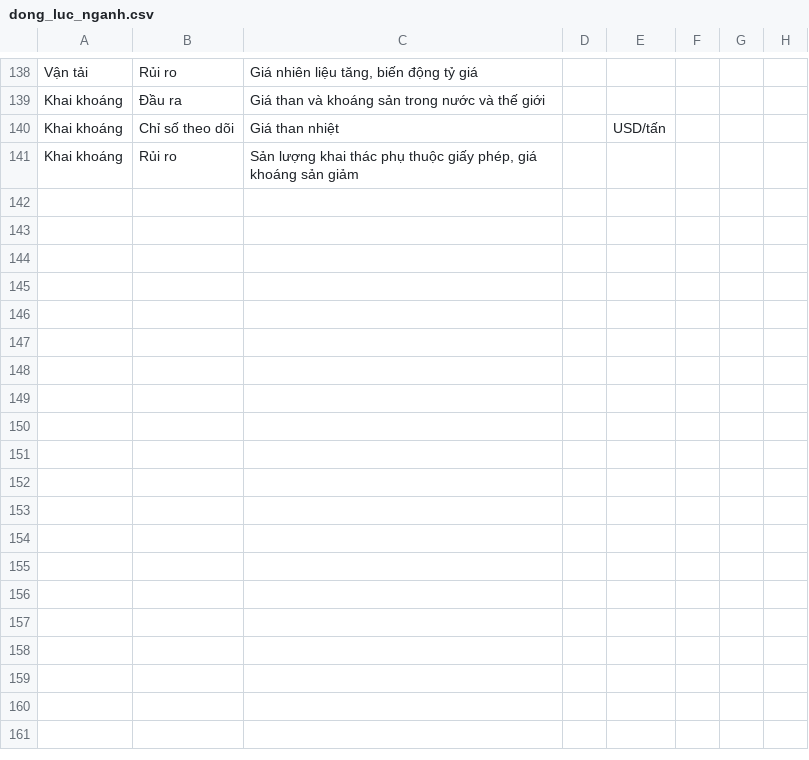
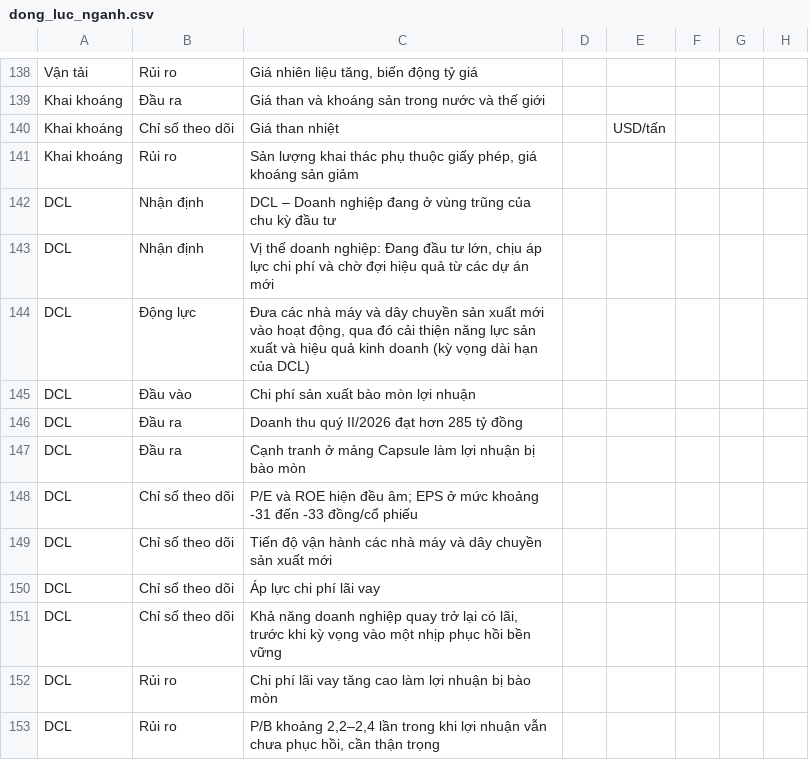
Before and after one commit to yunaduong2022-prog/tram-tin-hieu-ck, a CSV file: data/dong_luc_nganh.csv, drawn as a sheet; only a part is shown, gaps mark what is left out; the diff names each change by its address in the sheet, - before the commit and + after, or states it on an @@ line.

Commit message:
Add files via upload

```diff
--- a/data/dong_luc_nganh.csv
+++ b/data/dong_luc_nganh.csv
+row 142: DCL | Nhận định | DCL – Doanh nghiệp đang ở vùng trũng của chu kỳ đầu tư
+row 143: DCL | Nhận định | Vị thế doanh nghiệp: Đang đầu tư lớn, chịu áp lực chi phí và chờ đợi hiệu quả từ các dự án mới
+row 144: DCL | Động lực | Đưa các nhà máy và dây chuyền sản xuất mới vào hoạt động, qua đó cải thiện năng lực sản xuất và hiệu quả kinh doanh (kỳ vọng dài hạn của DCL)
+row 145: DCL | Đầu vào | Chi phí sản xuất bào mòn lợi nhuận
+row 146: DCL | Đầu ra | Doanh thu quý II/2026 đạt hơn 285 tỷ đồng
+row 147: DCL | Đầu ra | Cạnh tranh ở mảng Capsule làm lợi nhuận bị bào mòn
+row 148: DCL | Chỉ số theo dõi | P/E và ROE hiện đều âm; EPS ở mức khoảng -31 đến -33 đồng/cổ phiếu
+row 149: DCL | Chỉ số theo dõi | Tiến độ vận hành các nhà máy và dây chuyền sản xuất mới
+row 150: DCL | Chỉ số theo dõi | Áp lực chi phí lãi vay
+row 151: DCL | Chỉ số theo dõi | Khả năng doanh nghiệp quay trở lại có lãi, trước khi kỳ vọng vào một nhịp phục hồi bền vững
+row 152: DCL | Rủi ro | Chi phí lãi vay tăng cao làm lợi nhuận bị bào mòn
+row 153: DCL | Rủi ro | P/B khoảng 2,2–2,4 lần trong khi lợi nhuận vẫn chưa phục hồi, cần thận trọng
```
